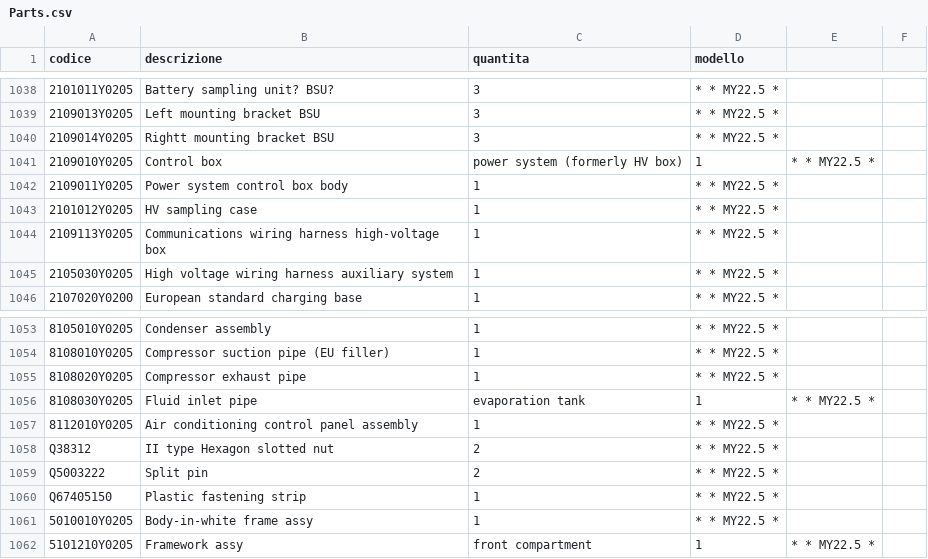
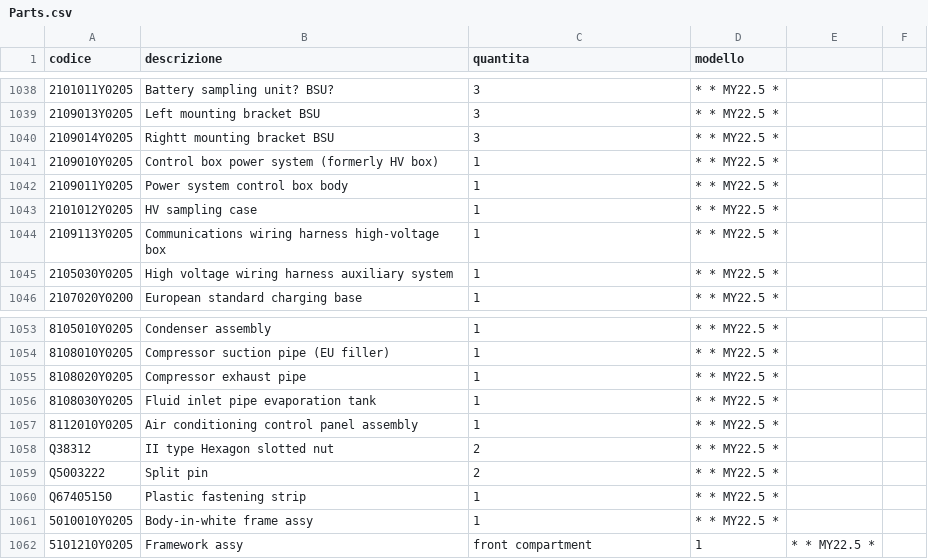
Before and after one commit to MicheleYOYO/YOYO-SpareParts, a CSV file: Parts.csv, drawn as a sheet; only a part is shown, gaps mark what is left out; the diff names each change by its address in the sheet, - before the commit and + after, or states it on an @@ line.

Commit message:
Update Parts.csv

```diff
--- a/Parts.csv
+++ b/Parts.csv
-B1041 (descrizione): Control box
+B1041 (descrizione): Control box power system (formerly HV box)
-C1041 (quantita): power system (formerly HV box)
+C1041 (quantita): 1
-D1041 (modello): 1
+D1041 (modello): * * MY22.5 *
-E1041: * * MY22.5 *
+E1041: (empty)
-B1056 (descrizione): Fluid inlet pipe
+B1056 (descrizione): Fluid inlet pipe evaporation tank
-C1056 (quantita): evaporation tank
+C1056 (quantita): 1
-D1056 (modello): 1
+D1056 (modello): * * MY22.5 *
-E1056: * * MY22.5 *
+E1056: (empty)
```
